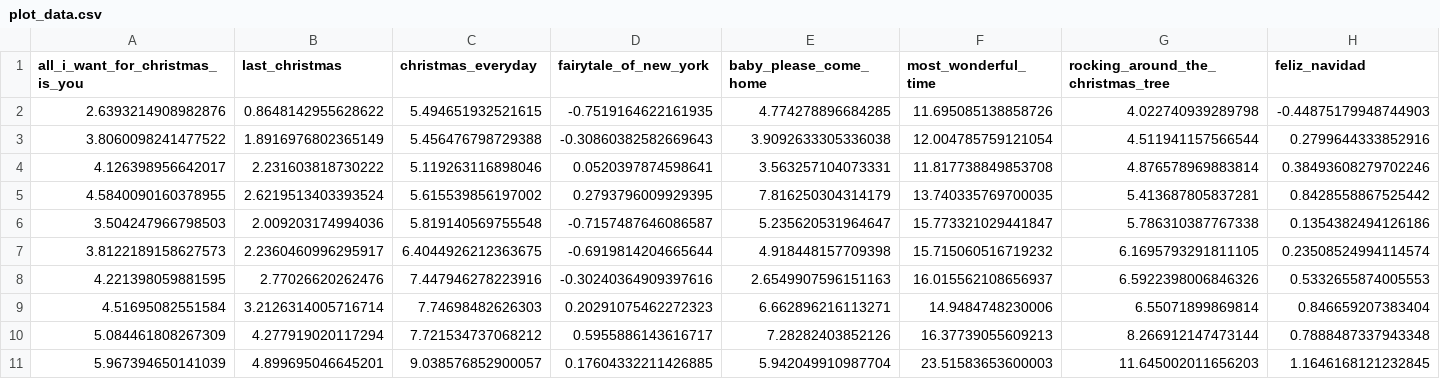
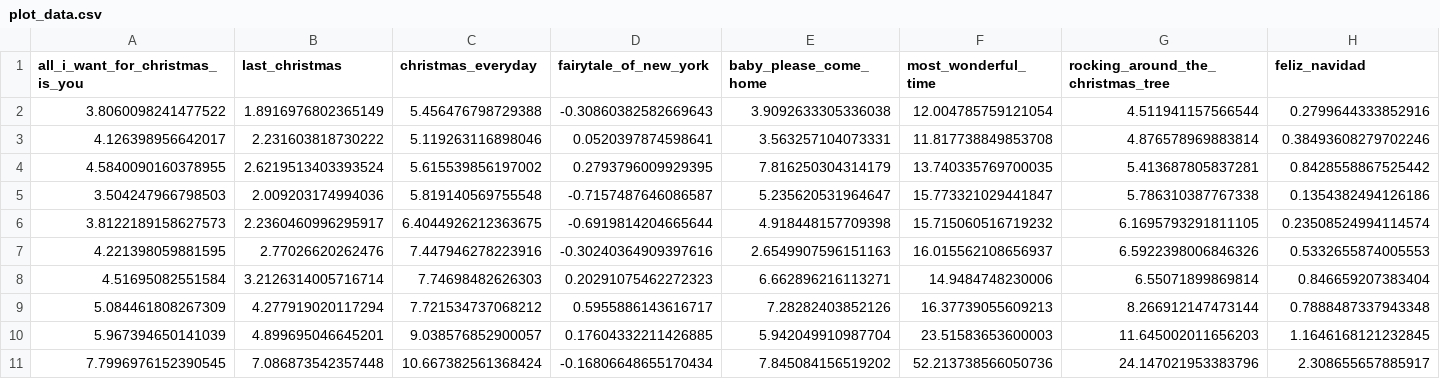
Before and after one commit to nathancunn/is_it_christmas_yet, a CSV file: plot_data.csv, drawn as a sheet; only a part is shown; removed rows and columns are numbered as before the commit, all else as after; rows hold the shown columns only; the diff names each change by its address in the sheet, - before the commit and + after, or states it on an @@ line.

Commit message:
Data update 2025-09-02

```diff
--- a/plot_data.csv
+++ b/plot_data.csv
-row 2: 2.6393214908982876 | 0.8648142955628622 | 5.494651932521615 | -0.7519164622161935 | 4.774278896684285 | 11.695085138858726 | 4.022740939289798 | -0.44875179948744903
+row 11: 7.7996976152390545 | 7.086873542357448 | 10.667382561368424 | -0.16806648655170434 | 7.845084156519202 | 52.213738566050736 | 24.147021953383796 | 2.308655657885917
```
